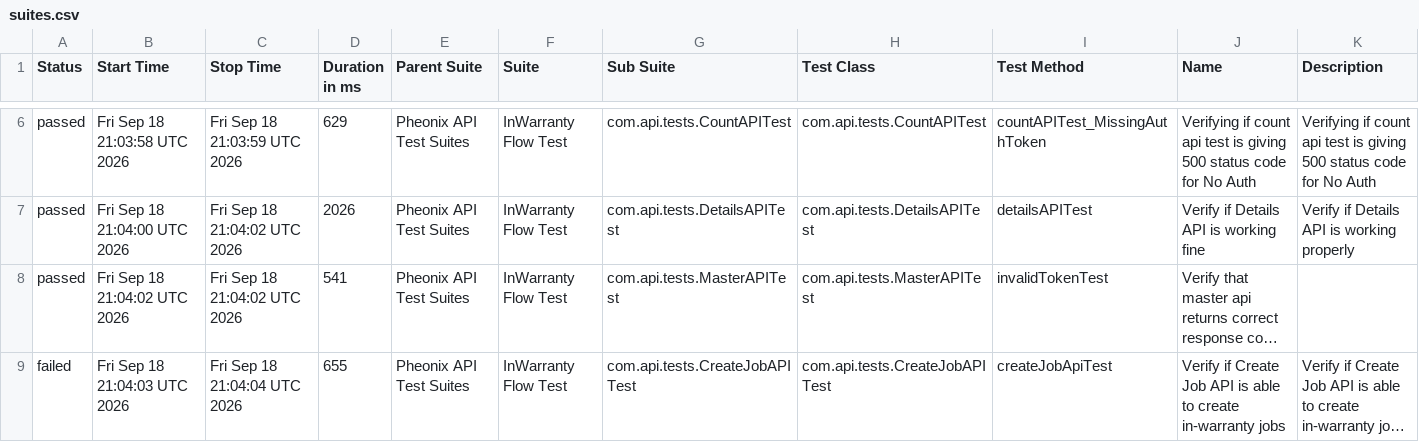
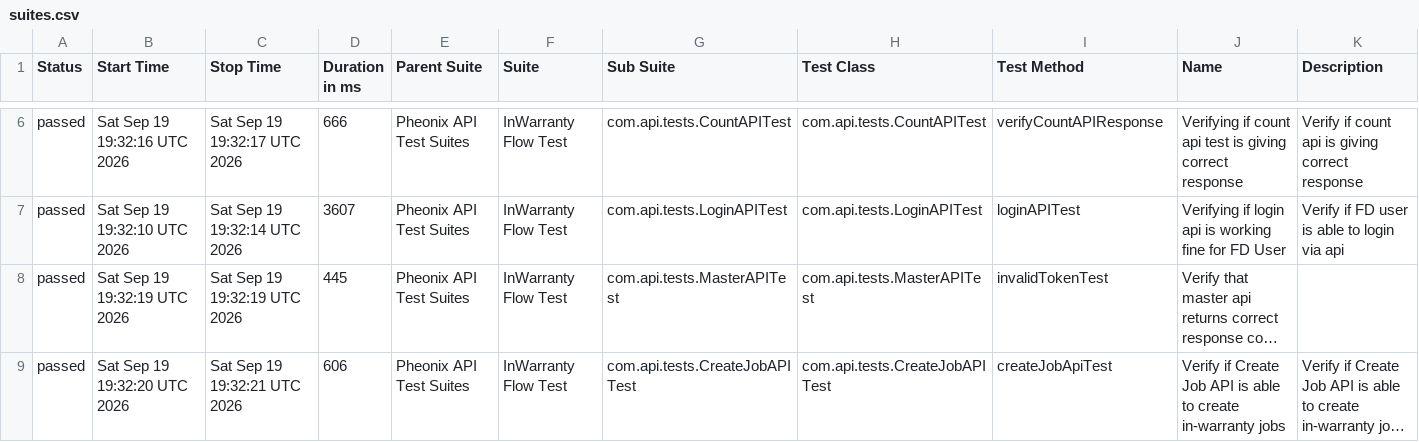
Before and after one commit to kstvds24/Phoenix-TestAutomationFrameWork, a CSV file: data/suites.csv, drawn as a sheet; only a part is shown, gaps mark what is left out; long unchanged cells end in …; the diff covers the shown part only; the diff names each change by its address in the sheet, - before the commit and + after, or states it on an @@ line.

```diff
--- a/data/suites.csv
+++ b/data/suites.csv
-B6 (Start Time): Fri Sep 18 21:03:58 UTC 2026
+B6 (Start Time): Sat Sep 19 19:32:16 UTC 2026
-C6 (Stop Time): Fri Sep 18 21:03:59 UTC 2026
+C6 (Stop Time): Sat Sep 19 19:32:17 UTC 2026
-D6 (Duration in ms): 629
+D6 (Duration in ms): 666
-I6 (Test Method): countAPITest_MissingAuthToken
+I6 (Test Method): verifyCountAPIResponse
-J6 (Name): …is giving 500 status code for No Auth
+J6 (Name): …is giving correct response
-K6 (Description): Verifying if count api test is giving 500 status code for No Auth
+K6 (Description): Verify if count api is giving correct response
-B7 (Start Time): Fri Sep 18 21:04:00 UTC 2026
+B7 (Start Time): Sat Sep 19 19:32:10 UTC 2026
-C7 (Stop Time): Fri Sep 18 21:04:02 UTC 2026
+C7 (Stop Time): Sat Sep 19 19:32:14 UTC 2026
-D7 (Duration in ms): 2026
+D7 (Duration in ms): 3607
-G7 (Sub Suite): com.api.tests.DetailsAPITest
+G7 (Sub Suite): com.api.tests.LoginAPITest
-H7 (Test Class): com.api.tests.DetailsAPITest
+H7 (Test Class): com.api.tests.LoginAPITest
-I7 (Test Method): detailsAPITest
+I7 (Test Method): loginAPITest
-J7 (Name): Verify if Details API is working fine
+J7 (Name): Verifying if login api is working fine for FD User
-K7 (Description): Verify if Details API is working properly
+K7 (Description): Verify if FD user is able to login via api
-B8 (Start Time): Fri Sep 18 21:04:02 UTC 2026
+B8 (Start Time): Sat Sep 19 19:32:19 UTC 2026
-C8 (Stop Time): Fri Sep 18 21:04:02 UTC 2026
+C8 (Stop Time): Sat Sep 19 19:32:19 UTC 2026
-D8 (Duration in ms): 541
+D8 (Duration in ms): 445
-A9 (Status): failed
+A9 (Status): passed
-B9 (Start Time): Fri Sep 18 21:04:03 UTC 2026
+B9 (Start Time): Sat Sep 19 19:32:20 UTC 2026
-C9 (Stop Time): Fri Sep 18 21:04:04 UTC 2026
+C9 (Stop Time): Sat Sep 19 19:32:21 UTC 2026
-D9 (Duration in ms): 655
+D9 (Duration in ms): 606
```
Also changed, not shown: 32 edited cells elsewhere in this file, data/behaviors.csv, 58 other files.
